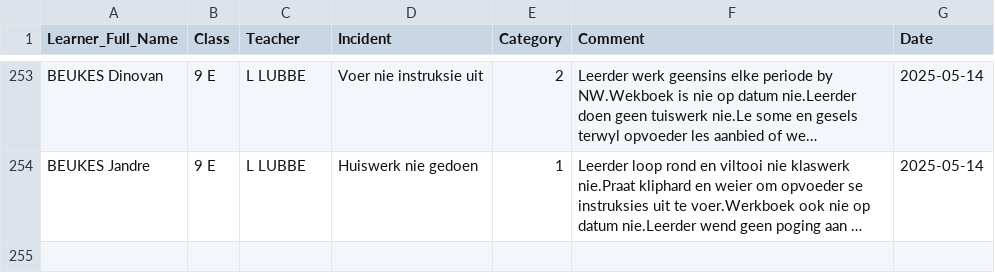
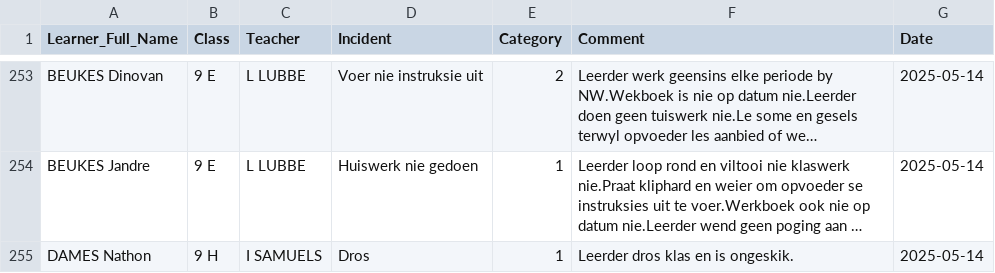
Before and after one commit to arnoldtRealph/insident, a CSV file: incident_log.csv, drawn as a sheet; only a part is shown, gaps mark what is left out; long unchanged cells end in …; the diff names each change by its address in the sheet, - before the commit and + after, or states it on an @@ line.

Commit message:
Updated incident_log.csv with new incident

```diff
--- a/incident_log.csv
+++ b/incident_log.csv
+row 255: DAMES Nathon | 9 H | I SAMUELS | Dros | 1 | Leerder dros klas en is ongeskik. | 2025-05-14
```
